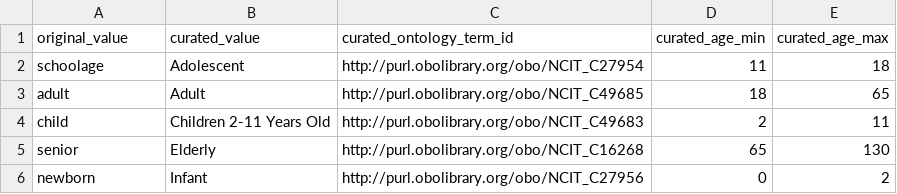
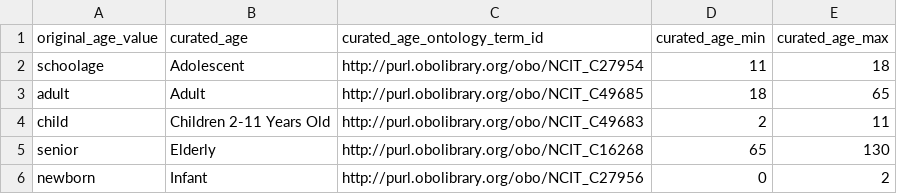
Before and after one commit to waldronlab/OmicsMLRepoData, a CSV file: curatedMetagenomicData/maps/cMD_age_ontology.csv, drawn as a sheet.

Commit message:
update colnames

```diff
--- a/curatedMetagenomicData/maps/cMD_age_ontology.csv
+++ b/curatedMetagenomicData/maps/cMD_age_ontology.csv
@@ -1,2 +1,2 @@
-"original_value","curated_value","curated_ontology_term_id","curated_age_min","curated_age_max"
+"original_age_value","curated_age","curated_age_ontology_term_id","curated_age_min","curated_age_max"
 "schoolage","Adolescent","http://purl.obolibrary.org/obo/NCIT_C27954",11,18
```
